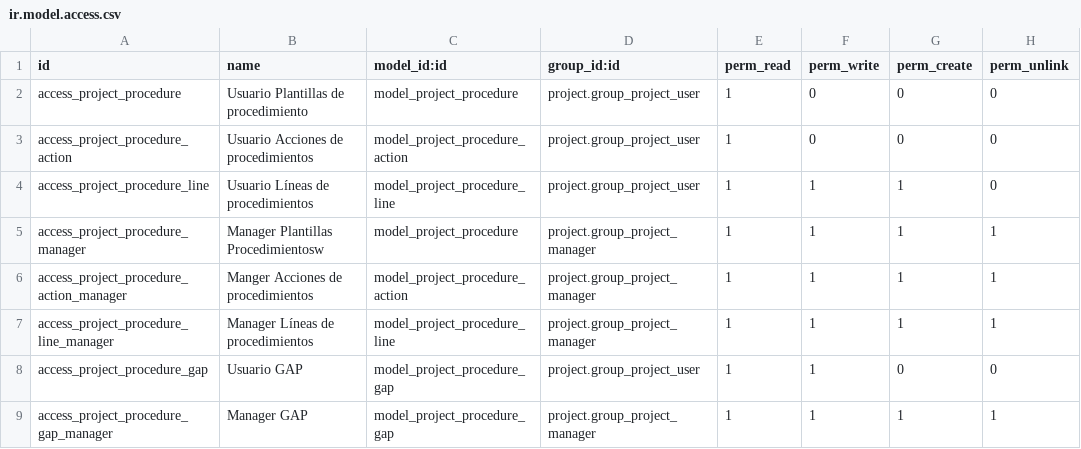
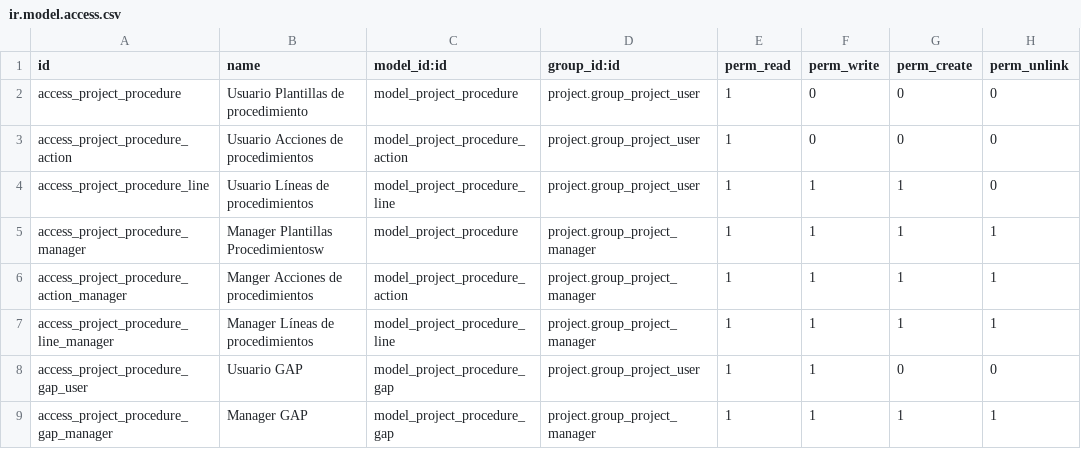
Before and after one commit to antoniocanovas/dev14, a CSV file: project_procedure/security/ir.model.access.csv, drawn as a sheet.

Commit message:
gappro_v1

```diff
--- a/project_procedure/security/ir.model.access.csv
+++ b/project_procedure/security/ir.model.access.csv
@@ -7,3 +7,3 @@ access_project_procedure_action_manager, Manger Acciones de procedimientos,model
 access_project_procedure_line_manager, Manager Líneas de procedimientos,model_project_procedure_line,project.group_project_manager,1,1,1,1
-access_project_procedure_gap, Usuario GAP,model_project_procedure_gap, project.group_project_user,1,1,0,0
+access_project_procedure_gap_user, Usuario GAP,model_project_procedure_gap,project.group_project_user,1,1,0,0
 access_project_procedure_gap_manager, Manager GAP ,model_project_procedure_gap,project.group_project_manager,1,1,1,1
```
